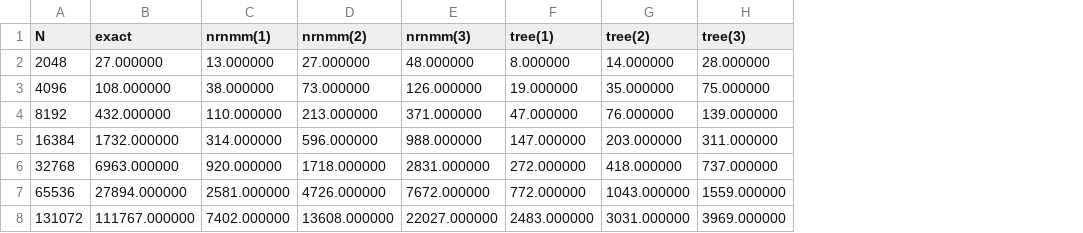
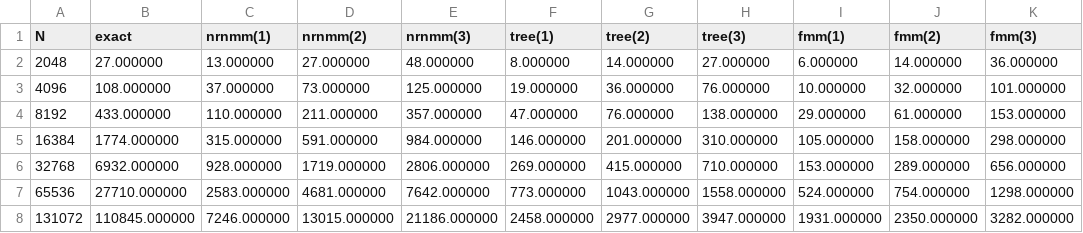
Before and after one commit to fockl/FMMA, a CSV file: benchmark/results/time_2.csv, drawn as a sheet; the diff names each change by its address in the sheet, - before the commit and + after, or states it on an @@ line.

```diff
--- a/benchmark/results/time_2.csv
+++ b/benchmark/results/time_2.csv
+column I (fmm(1)), rows 2-8: 6.000000 | 10.000000 | 29.000000 | 105.000000 | 153.000000 | 524.000000 | 1931.000000
+column J (fmm(2)), rows 2-8: 14.000000 | 32.000000 | 61.000000 | 158.000000 | 289.000000 | 754.000000 | 2350.000000
+column K (fmm(3)), rows 2-8: 36.000000 | 101.000000 | 153.000000 | 298.000000 | 656.000000 | 1298.000000 | 3282.000000
-H2 (tree(3)): 28.000000
+H2 (tree(3)): 27.000000
-C3 (nrnmm(1)): 38.000000
+C3 (nrnmm(1)): 37.000000
-E3 (nrnmm(3)): 126.000000
+E3 (nrnmm(3)): 125.000000
-G3 (tree(2)): 35.000000
+G3 (tree(2)): 36.000000
-H3 (tree(3)): 75.000000
+H3 (tree(3)): 76.000000
-B4 (exact): 432.000000
+B4 (exact): 433.000000
-D4 (nrnmm(2)): 213.000000
+D4 (nrnmm(2)): 211.000000
-E4 (nrnmm(3)): 371.000000
+E4 (nrnmm(3)): 357.000000
-H4 (tree(3)): 139.000000
+H4 (tree(3)): 138.000000
-B5 (exact): 1732.000000
+B5 (exact): 1774.000000
-C5 (nrnmm(1)): 314.000000
+C5 (nrnmm(1)): 315.000000
-D5 (nrnmm(2)): 596.000000
+D5 (nrnmm(2)): 591.000000
-E5 (nrnmm(3)): 988.000000
+E5 (nrnmm(3)): 984.000000
-F5 (tree(1)): 147.000000
+F5 (tree(1)): 146.000000
-G5 (tree(2)): 203.000000
+G5 (tree(2)): 201.000000
-H5 (tree(3)): 311.000000
+H5 (tree(3)): 310.000000
-B6 (exact): 6963.000000
+B6 (exact): 6932.000000
-C6 (nrnmm(1)): 920.000000
+C6 (nrnmm(1)): 928.000000
-D6 (nrnmm(2)): 1718.000000
+D6 (nrnmm(2)): 1719.000000
-E6 (nrnmm(3)): 2831.000000
+E6 (nrnmm(3)): 2806.000000
-F6 (tree(1)): 272.000000
+F6 (tree(1)): 269.000000
-G6 (tree(2)): 418.000000
+G6 (tree(2)): 415.000000
-H6 (tree(3)): 737.000000
+H6 (tree(3)): 710.000000
-B7 (exact): 27894.000000
+B7 (exact): 27710.000000
-C7 (nrnmm(1)): 2581.000000
+C7 (nrnmm(1)): 2583.000000
-D7 (nrnmm(2)): 4726.000000
+D7 (nrnmm(2)): 4681.000000
-E7 (nrnmm(3)): 7672.000000
+E7 (nrnmm(3)): 7642.000000
-F7 (tree(1)): 772.000000
+F7 (tree(1)): 773.000000
-H7 (tree(3)): 1559.000000
+H7 (tree(3)): 1558.000000
-B8 (exact): 111767.000000
+B8 (exact): 110845.000000
-C8 (nrnmm(1)): 7402.000000
+C8 (nrnmm(1)): 7246.000000
-D8 (nrnmm(2)): 13608.000000
+D8 (nrnmm(2)): 13015.000000
-E8 (nrnmm(3)): 22027.000000
+E8 (nrnmm(3)): 21186.000000
-F8 (tree(1)): 2483.000000
+F8 (tree(1)): 2458.000000
-G8 (tree(2)): 3031.000000
+G8 (tree(2)): 2977.000000
-H8 (tree(3)): 3969.000000
+H8 (tree(3)): 3947.000000
```
Also changed, not shown: benchmark/results/all_1.csv, benchmark/results/all_2.csv, 7 other files.
